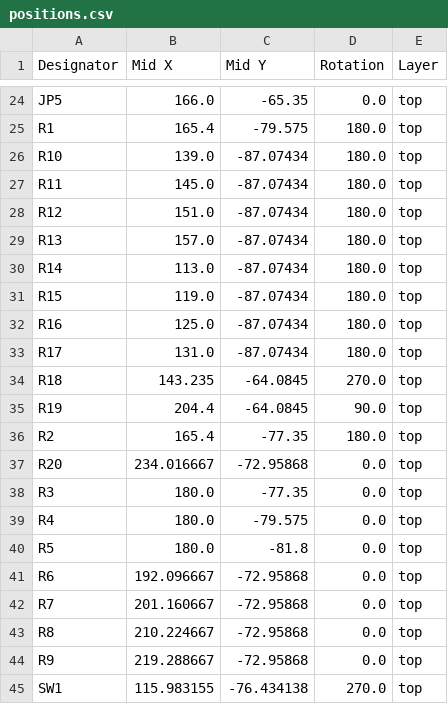
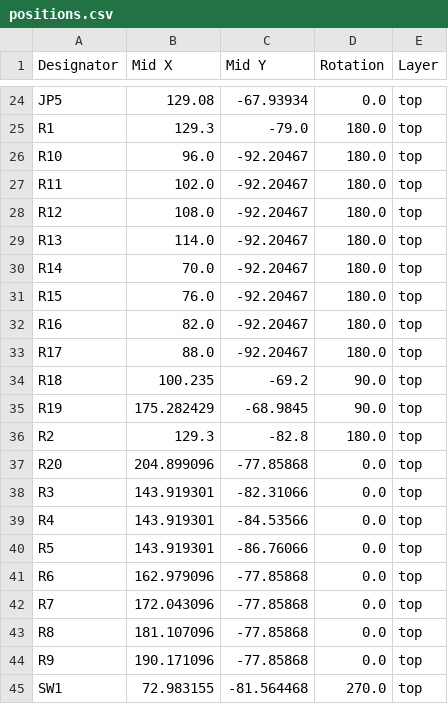
Before and after one commit to jkordek1/TVZ_KTM_ApplicationBoard, a CSV file: KiCAD files/production/positions.csv, drawn as a sheet; only a part is shown, gaps mark what is left out; the diff covers the shown part only; the diff names each change by its address in the sheet, - before the commit and + after, or states it on an @@ line.

```diff
--- a/KiCAD files/production/positions.csv
+++ b/KiCAD files/production/positions.csv
-B24 (Mid X): 166.0
+B24 (Mid X): 129.08
-C24 (Mid Y): -65.35
+C24 (Mid Y): -67.93934
-B25 (Mid X): 165.4
+B25 (Mid X): 129.3
-C25 (Mid Y): -79.575
+C25 (Mid Y): -79.0
-B26 (Mid X): 139.0
+B26 (Mid X): 96.0
-C26:C33 (Mid Y): -87.07434
+C26:C33 (Mid Y): -92.20467
-B27 (Mid X): 145.0
+B27 (Mid X): 102.0
-B28 (Mid X): 151.0
+B28 (Mid X): 108.0
-B29 (Mid X): 157.0
+B29 (Mid X): 114.0
-B30 (Mid X): 113.0
+B30 (Mid X): 70.0
-B31 (Mid X): 119.0
+B31 (Mid X): 76.0
-B32 (Mid X): 125.0
+B32 (Mid X): 82.0
-B33 (Mid X): 131.0
+B33 (Mid X): 88.0
-B34 (Mid X): 143.235
+B34 (Mid X): 100.235
-C34 (Mid Y): -64.0845
+C34 (Mid Y): -69.2
-D34 (Rotation): 270.0
+D34 (Rotation): 90.0
-B35 (Mid X): 204.4
+B35 (Mid X): 175.282429
-C35 (Mid Y): -64.0845
+C35 (Mid Y): -68.9845
-B36 (Mid X): 165.4
+B36 (Mid X): 129.3
-C36 (Mid Y): -77.35
+C36 (Mid Y): -82.8
-B37 (Mid X): 234.016667
+B37 (Mid X): 204.899096
-C37 (Mid Y): -72.95868
+C37 (Mid Y): -77.85868
-B38:B40 (Mid X): 180.0
+B38:B40 (Mid X): 143.919301
-C38 (Mid Y): -77.35
+C38 (Mid Y): -82.31066
-C39 (Mid Y): -79.575
+C39 (Mid Y): -84.53566
-C40 (Mid Y): -81.8
+C40 (Mid Y): -86.76066
-B41 (Mid X): 192.096667
+B41 (Mid X): 162.979096
-C41:C44 (Mid Y): -72.95868
+C41:C44 (Mid Y): -77.85868
-B42 (Mid X): 201.160667
+B42 (Mid X): 172.043096
-B43 (Mid X): 210.224667
+B43 (Mid X): 181.107096
-B44 (Mid X): 219.288667
+B44 (Mid X): 190.171096
-B45 (Mid X): 115.983155
+B45 (Mid X): 72.983155
-C45 (Mid Y): -76.434138
+C45 (Mid Y): -81.564468
```
Also changed, not shown: 58 edited cells elsewhere in this file, KiCAD files/production/designators.csv, 7 other files.
